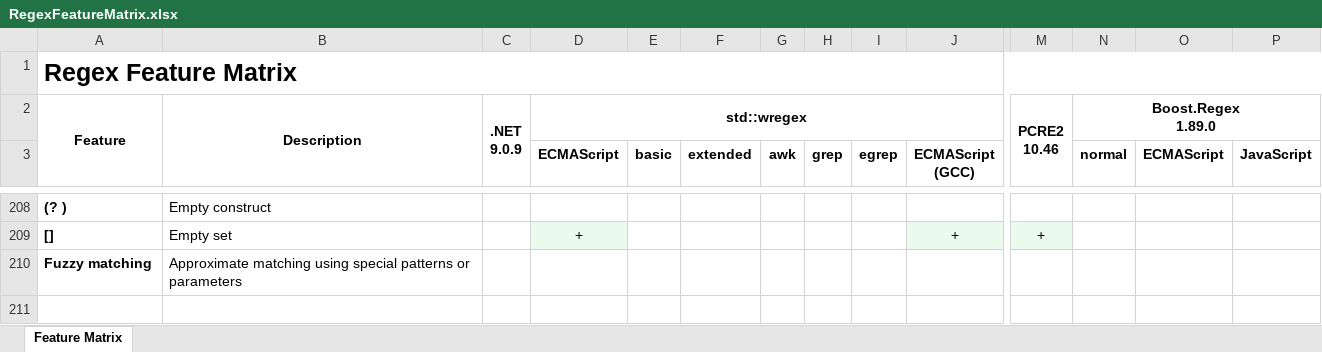
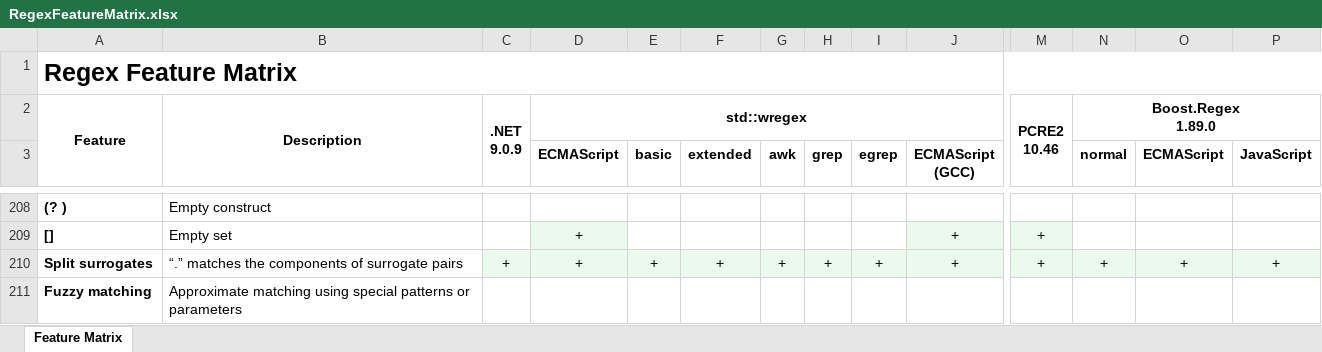
Before and after one commit to Viorel/RegExpress, an Excel workbook: RegexFeatureMatrix.xlsx, sheet Feature Matrix, drawn as a sheet; only a part is shown, gaps mark what is left out; values as stored, in another font and other column widths than the file's, no borders; rows hold the shown columns only; the diff names each change by its address in the sheet, - before the commit and + after, or states it on an @@ line.

Commit message:
Claryfy “Split surrogate pairs” feature.

```diff
--- a/RegexFeatureMatrix.xlsx (sheet Feature Matrix)
+++ b/RegexFeatureMatrix.xlsx (sheet Feature Matrix)
+row 210: Split surrogates | “.” matches the components of surrogate pairs | + | + | + | + | + | + | + | + | + | + | + | +
```
Also changed, not shown: 15 other files.
